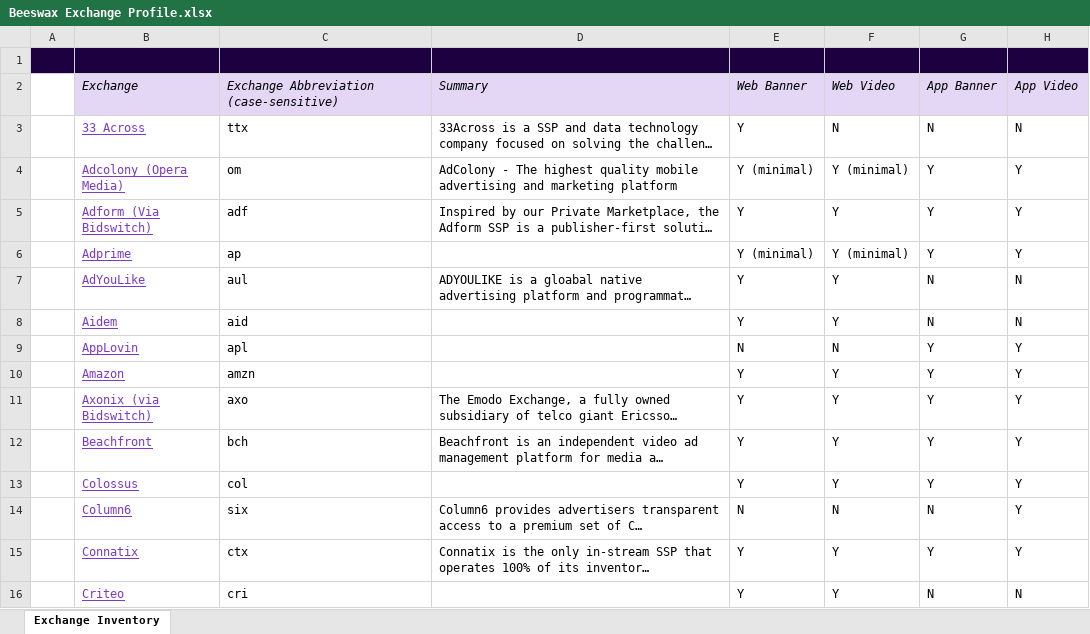
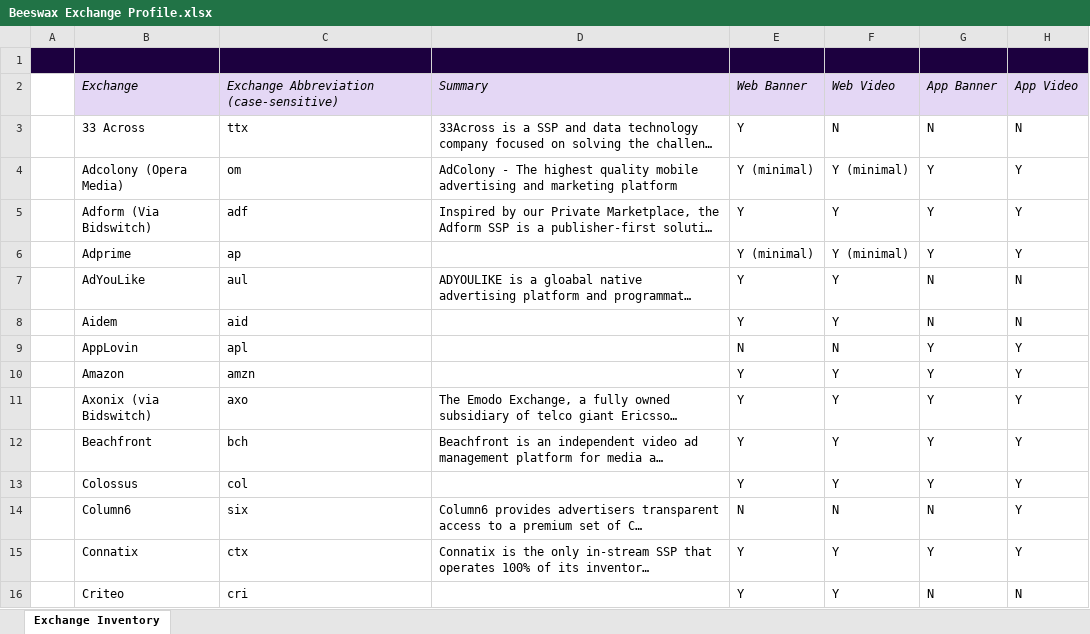
Before and after one commit to BeeswaxIO/beeswax-api, an Excel workbook: beeswax/Beeswax Exchange Profile.xlsx, sheet Exchange Inventory, drawn as a sheet; only a part is shown; long unchanged cells end in …; values as stored, in another font and other column widths than the file's, no borders; charts and pictures not drawn; the diff covers the shown part only; the diff names each change by its address in the sheet, - before the commit and + after, or states it on an @@ line.

Commit message:
Add files via upload

```diff
--- a/beeswax/Beeswax Exchange Profile.xlsx (sheet Exchange Inventory)
+++ b/beeswax/Beeswax Exchange Profile.xlsx (sheet Exchange Inventory)
@@ B3:B16 underline: on → off, text colour: #7A39CB → black @@
```
Also changed, not shown: cell formats elsewhere in this sheet.
